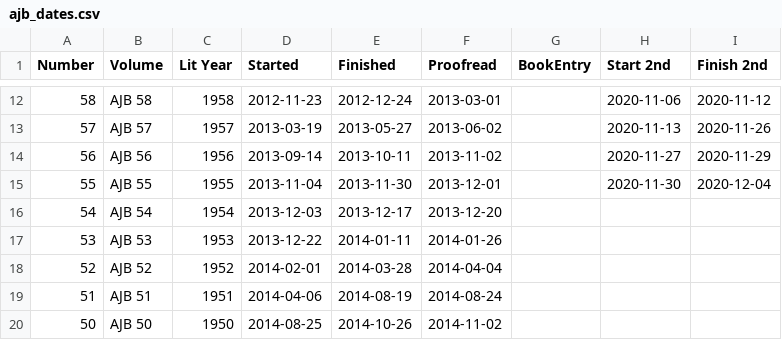
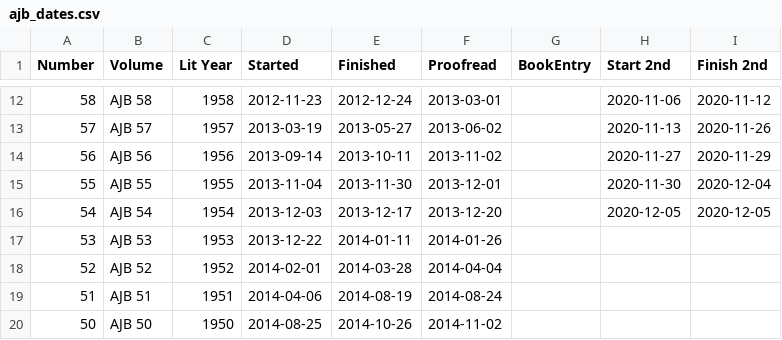
Before and after one commit to JimFowler/books, a CSV file: Books20/Data/Ajb/ajb_dates.csv, drawn as a sheet; only a part is shown, gaps mark what is left out.

```diff
--- a/Books20/Data/Ajb/ajb_dates.csv
+++ b/Books20/Data/Ajb/ajb_dates.csv
@@ -15,3 +15,3 @@ Number, Volume, Lit Year, Started, Finished, Proofread, BookEntry, Start 2nd, Fi
  55, AJB 55, 1955, 2013-11-04, 2013-11-30, 2013-12-01, , 2020-11-30, 2020-12-04
- 54, AJB 54, 1954, 2013-12-03, 2013-12-17, 2013-12-20, , ,
+ 54, AJB 54, 1954, 2013-12-03, 2013-12-17, 2013-12-20, , 2020-12-05, 2020-12-05
  53, AJB 53, 1953, 2013-12-22, 2014-01-11, 2014-01-26, , ,
```
Also changed, not shown: 1 other file.
